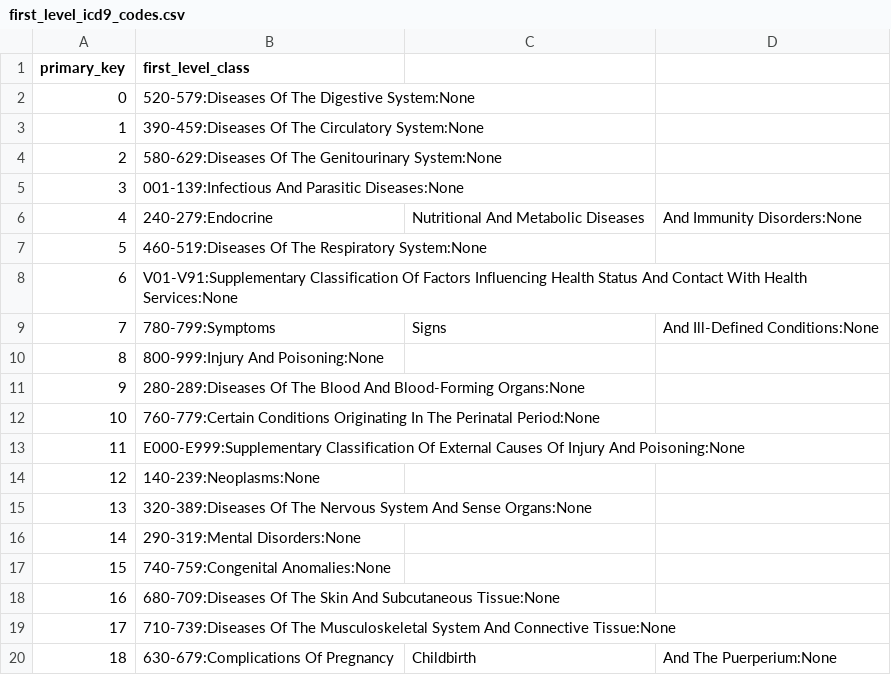
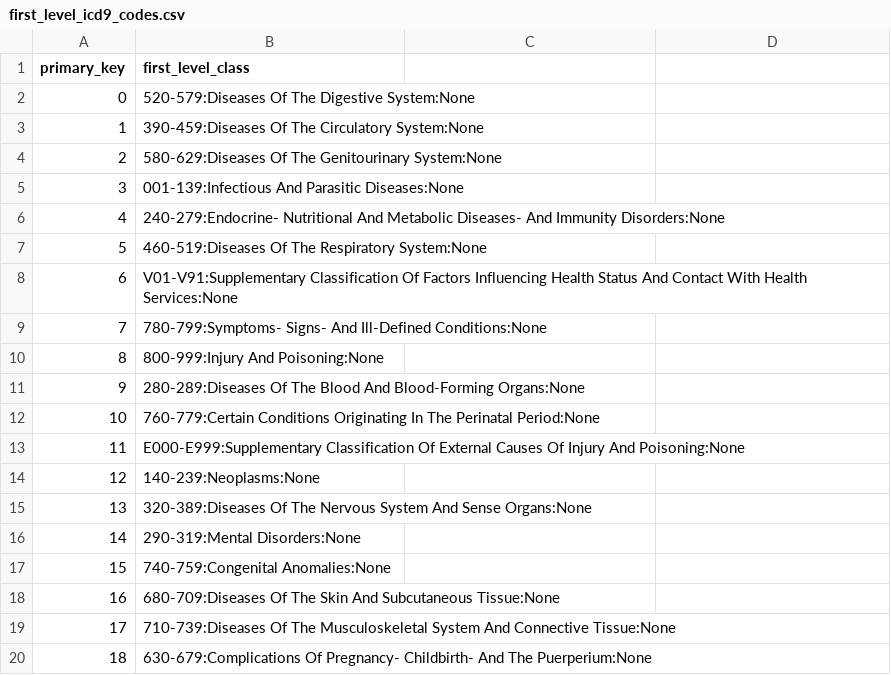
Before and after one commit to Tanvir786123/COMP3931-Individual-Project, a CSV file: admissions/celonis/first_level_icd9_codes.csv, drawn as a sheet.

```diff
--- a/admissions/celonis/first_level_icd9_codes.csv
+++ b/admissions/celonis/first_level_icd9_codes.csv
@@ -5,6 +5,6 @@ primary_key,first_level_class
 3,001-139:Infectious And Parasitic Diseases:None
-4,240-279:Endocrine, Nutritional And Metabolic Diseases, And Immunity Disorders:None
+4,240-279:Endocrine- Nutritional And Metabolic Diseases- And Immunity Disorders:None
 5,460-519:Diseases Of The Respiratory System:None
 6,V01-V91:Supplementary Classification Of Factors Influencing Health Status And Contact With Health Services:None
-7,780-799:Symptoms, Signs, And Ill-Defined Conditions:None
+7,780-799:Symptoms- Signs- And Ill-Defined Conditions:None
 8,800-999:Injury And Poisoning:None
@@ -19,2 +19,2 @@ primary_key,first_level_class
 17,710-739:Diseases Of The Musculoskeletal System And Connective Tissue:None
-18,630-679:Complications Of Pregnancy, Childbirth, And The Puerperium:None
+18,630-679:Complications Of Pregnancy- Childbirth- And The Puerperium:None
```
Also changed, not shown: admissions/celonis/second_level_icd9_codes.csv, 3 other files.
